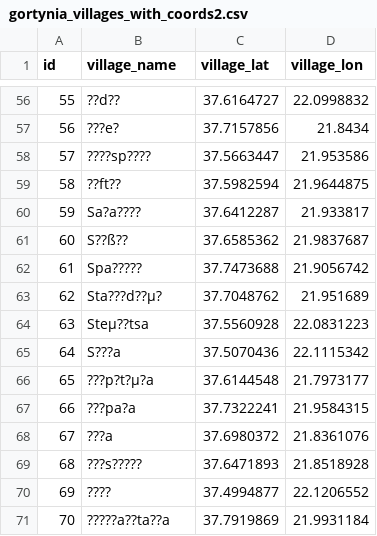
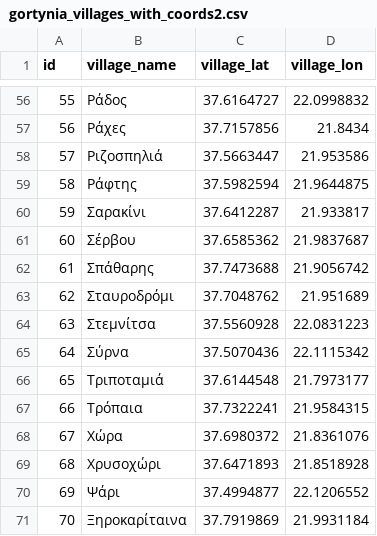
Before and after one commit to NikitasSiannas/gortynia-demo, a CSV file: public/gortynia_villages_with_coords2.csv, drawn as a sheet; only a part is shown, gaps mark what is left out; the diff covers the shown part only; the diff names each change by its address in the sheet, - before the commit and + after, or states it on an @@ line.

```diff
--- a/public/gortynia_villages_with_coords2.csv
+++ b/public/gortynia_villages_with_coords2.csv
-B56 (village_name): ??d??
+B56 (village_name): Ράδος
-B57 (village_name): ???e?
+B57 (village_name): Ράχες
-B58 (village_name): ????sp????
+B58 (village_name): Ριζοσπηλιά
-B59 (village_name): ??ft??
+B59 (village_name): Ράφτης
-B60 (village_name): Sa?a????
+B60 (village_name): Σαρακίνι
-B61 (village_name): S??ß??
+B61 (village_name): Σέρβου
-B62 (village_name): Spa?????
+B62 (village_name): Σπάθαρης
-B63 (village_name): Sta???d??µ?
+B63 (village_name): Σταυροδρόμι
-B64 (village_name): Steµ??tsa
+B64 (village_name): Στεμνίτσα
-B65 (village_name): S???a
+B65 (village_name): Σύρνα
-B66 (village_name): ???p?t?µ?a
+B66 (village_name): Τριποταμιά
-B67 (village_name): ???pa?a
+B67 (village_name): Τρόπαια
-B68 (village_name): ???a
+B68 (village_name): Χώρα
-B69 (village_name): ???s?????
+B69 (village_name): Χρυσοχώρι
-B70 (village_name): ????
+B70 (village_name): Ψάρι
-B71 (village_name): ?????a??ta??a
+B71 (village_name): Ξηροκαρίταινα
```
Also changed, not shown: 54 edited cells elsewhere in this file, public/gortynia_villages_with_coords.csv, 12 other files.
